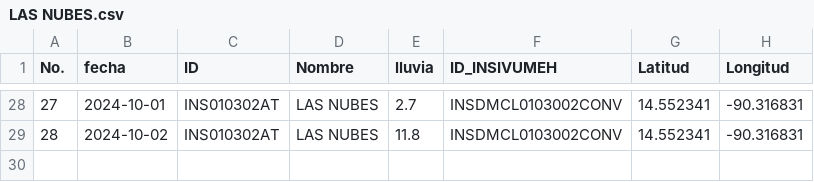
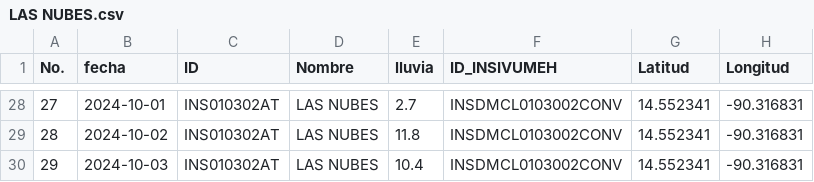
Before and after one commit to Climatologia-INSIVUMEH/monthly_data_by_station_csv, a CSV file: outputcsv/LAS NUBES.csv, drawn as a sheet; only a part is shown, gaps mark what is left out.

```diff
--- a/outputcsv/LAS NUBES.csv
+++ b/outputcsv/LAS NUBES.csv
@@ -29 +29,2 @@ No.,fecha,ID,Nombre,lluvia,ID_INSIVUMEH,Latitud,Longitud
 28,2024-10-02,INS010302AT,LAS NUBES,11.8,INSDMCL0103002CONV,14.552341,-90.316831
+29,2024-10-03,INS010302AT,LAS NUBES,10.4,INSDMCL0103002CONV,14.552341,-90.316831
```
Also changed, not shown: outputcsv/COBAN.csv, outputcsv/FLORES AEROPUERTO.csv, 53 other files.
